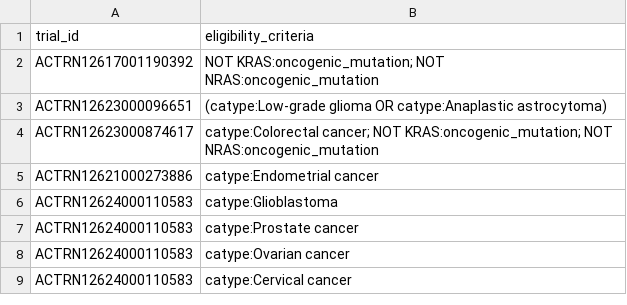
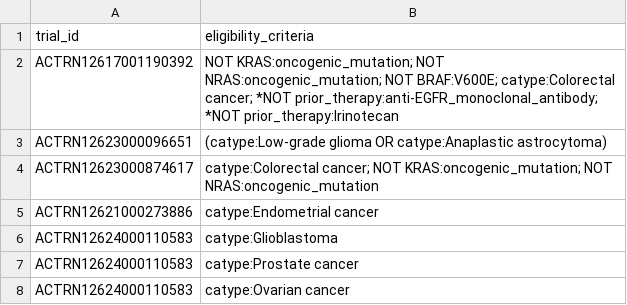
Before and after one commit to fpylin/POTTR, a TSV file: data/trial_eligibility.AU.tsv, drawn as a sheet; only a part is shown; the shorter side is filled out with more unchanged rows; the diff covers the shown part only.

```diff
--- a/data/trial_eligibility.AU.tsv
+++ b/data/trial_eligibility.AU.tsv
@@ -1,3 +1,3 @@
 trial_id	eligibility_criteria
-ACTRN12617001190392	NOT KRAS:oncogenic_mutation; NOT NRAS:oncogenic_mutation
+ACTRN12617001190392	NOT KRAS:oncogenic_mutation; NOT NRAS:oncogenic_mutation; NOT BRAF:V600E; catype:Colorectal cancer; *NOT prior_therapy:anti-EGFR_monoclonal_antibody; *NOT prior_therapy:Irinotecan
 ACTRN12623000096651	(catype:Low-grade glioma OR catype:Anaplastic astrocytoma)
```
Also changed, not shown: 33 added rows elsewhere in this file, 3 other files.
